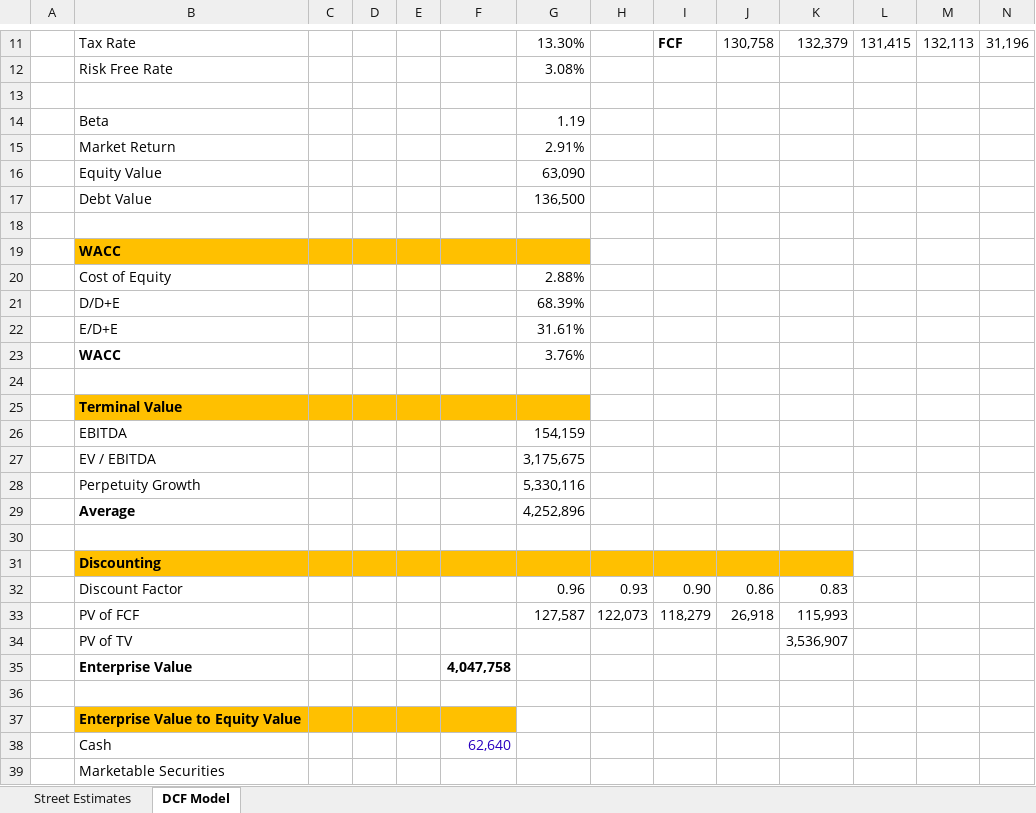
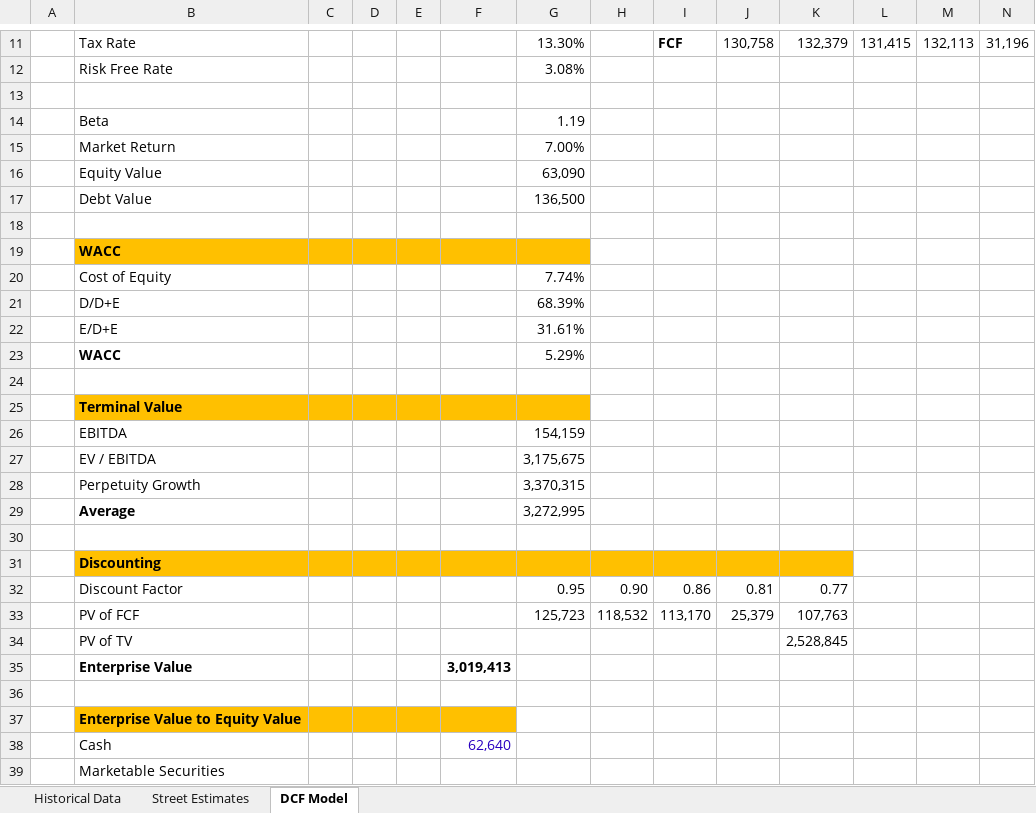
Before and after one commit to shashwatdreams/Valuation-Models, an Excel workbook: Dow 30/Apple/Apple DCF.xlsx, sheet DCF Model, drawn as a sheet; only a part is shown, gaps mark what is left out; values as stored, in another font and other column widths than the file's, no borders; removed rows and columns are numbered as before the commit, all else as after; rows hold the shown columns only; the diff covers the shown part only; the diff names each change by its address in the sheet, - before the commit and + after, or states it on an @@ line.

```diff
--- a/Dow 30/Apple/Apple DCF.xlsx (sheet DCF Model)
+++ b/Dow 30/Apple/Apple DCF.xlsx (sheet DCF Model)
+sheet tab: Historical Data
-G15: 2.91%
+G15: 7.00%
-G20: 2.88%
+G20: 7.74%
-G23: 3.76%
+G23: 5.29%
-G28: 5,330,116
+G28: 3,370,315
-G29: 4,252,896
+G29: 3,272,995
-row 32:  | Discount Factor |  |  |  |  | 0.96 | 0.93 | 0.90 | 0.86 | 0.83
-row 33:  | PV of FCF |  |  |  |  | 127,587 | 122,073 | 118,279 | 26,918 | 115,993
-row 34:  | PV of TV |  |  |  |  |  |  |  |  | 3,536,907
-row 35:  | Enterprise Value |  |  |  | 4,047,758
+row 32:  | Discount Factor |  |  |  |  | 0.95 | 0.90 | 0.86 | 0.81 | 0.77
+row 33:  | PV of FCF |  |  |  |  | 125,723 | 118,532 | 113,170 | 25,379 | 107,763
+row 34:  | PV of TV |  |  |  |  |  |  |  |  | 2,528,845
+row 35:  | Enterprise Value |  |  |  | 3,019,413
```
Also changed, not shown: 3 edited cells elsewhere in this sheet, sheet Street Estimates.
